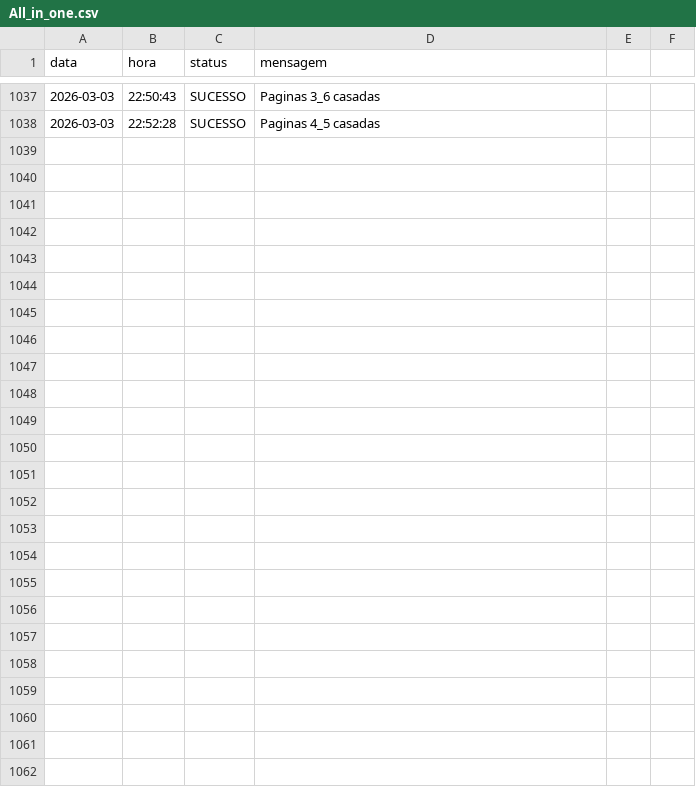
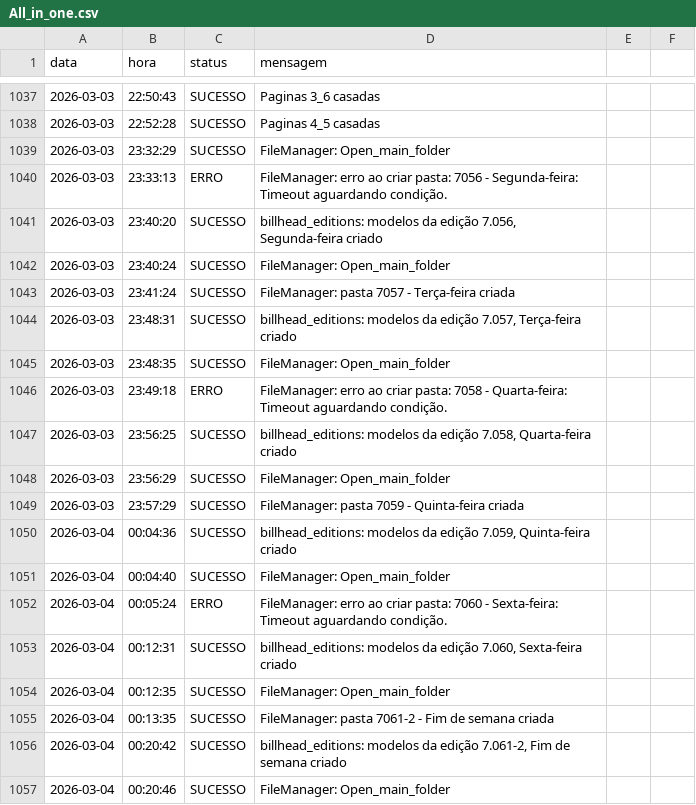
Before and after one commit to Krat-s/o_hoje_files, a CSV file: Global/Logs/All_in_one.csv, drawn as a sheet; only a part is shown, gaps mark what is left out; the diff covers the shown part only; the diff names each change by its address in the sheet, - before the commit and + after, or states it on an @@ line.

```diff
--- a/Global/Logs/All_in_one.csv
+++ b/Global/Logs/All_in_one.csv
+row 1039: 2026-03-03 | 23:32:29 | SUCESSO | FileManager: Open_main_folder
+row 1040: 2026-03-03 | 23:33:13 | ERRO | FileManager: erro ao criar pasta: 7056 - Segunda-feira: Timeout aguardando condição.
+row 1041: 2026-03-03 | 23:40:20 | SUCESSO | billhead_editions: modelos da edição 7.056, Segunda-feira criado
+row 1042: 2026-03-03 | 23:40:24 | SUCESSO | FileManager: Open_main_folder
+row 1043: 2026-03-03 | 23:41:24 | SUCESSO | FileManager: pasta 7057 - Terça-feira criada
+row 1044: 2026-03-03 | 23:48:31 | SUCESSO | billhead_editions: modelos da edição 7.057, Terça-feira criado
+row 1045: 2026-03-03 | 23:48:35 | SUCESSO | FileManager: Open_main_folder
+row 1046: 2026-03-03 | 23:49:18 | ERRO | FileManager: erro ao criar pasta: 7058 - Quarta-feira: Timeout aguardando condição.
+row 1047: 2026-03-03 | 23:56:25 | SUCESSO | billhead_editions: modelos da edição 7.058, Quarta-feira criado
+row 1048: 2026-03-03 | 23:56:29 | SUCESSO | FileManager: Open_main_folder
+row 1049: 2026-03-03 | 23:57:29 | SUCESSO | FileManager: pasta 7059 - Quinta-feira criada
+row 1050: 2026-03-04 | 00:04:36 | SUCESSO | billhead_editions: modelos da edição 7.059, Quinta-feira criado
+row 1051: 2026-03-04 | 00:04:40 | SUCESSO | FileManager: Open_main_folder
+row 1052: 2026-03-04 | 00:05:24 | ERRO | FileManager: erro ao criar pasta: 7060 - Sexta-feira: Timeout aguardando condição.
+row 1053: 2026-03-04 | 00:12:31 | SUCESSO | billhead_editions: modelos da edição 7.060, Sexta-feira criado
+row 1054: 2026-03-04 | 00:12:35 | SUCESSO | FileManager: Open_main_folder
+row 1055: 2026-03-04 | 00:13:35 | SUCESSO | FileManager: pasta 7061-2 - Fim de semana criada
+row 1056: 2026-03-04 | 00:20:42 | SUCESSO | billhead_editions: modelos da edição 7.061-2, Fim de semana criado
+row 1057: 2026-03-04 | 00:20:46 | SUCESSO | FileManager: Open_main_folder
```
Also changed, not shown: 17 added rows elsewhere in this file, Global/Logs/FileManager.csv, Global/Logs/billhead.csv, 1 other file.
